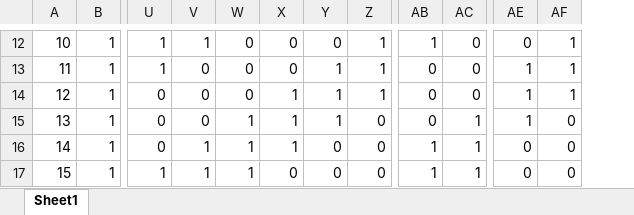
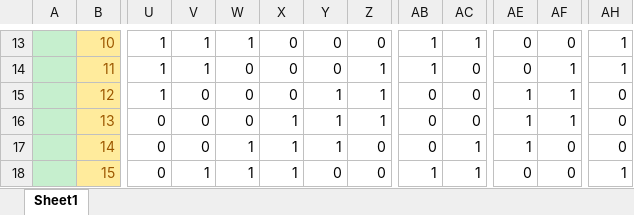
Before and after one commit to vladdeb/InformationTheory, an Excel workbook: lab2/Работа LSFR.xlsx, sheet Sheet1, drawn as a sheet; only a part is shown, gaps mark what is left out; values as stored, in another font and other column widths than the file's, no borders; removed rows and columns are numbered as before the commit, all else as after; the diff covers the shown part only; the diff names each change by its address in the sheet, - before the commit and + after, or states it on an @@ line.

```diff
--- a/lab2/Работа LSFR.xlsx (sheet Sheet1)
+++ b/lab2/Работа LSFR.xlsx (sheet Sheet1)
+column A, empty
-column B, rows 12-17: all 1
+column AH, rows 13-18: 1 | 1 | 0 | 0 | 0 | 1
@@ B13:B18 fill: none → #FFEB9C, text colour: black → #9C5700 @@
-W13: 0
+W13: 1
-Z13: 1
+Z13: 0
-AC13: 0
+AC13: 1
-AF13: 1
+AF13: 0
-V14: 0
+V14: 1
-Y14: 1
+Y14: 0
-AB14: 0
+AB14: 1
-AE14: 1
+AE14: 0
-U15: 0
+U15: 1
-X15: 1
+X15: 0
-W16: 1
+W16: 0
-Z16: 0
+Z16: 1
-AC16: 1
+AC16: 0
-AF16: 0
+AF16: 1
-V17: 1
+V17: 0
-Y17: 0
+Y17: 1
-AB17: 1
+AB17: 0
-AE17: 0
+AE17: 1
-U18: 1
+U18: 0
-X18: 0
+X18: 1
```
Also changed, not shown: 2 added rows, 1 removed row, 557 edited cells and cell formats elsewhere in this sheet, formulas that keep their value, 5 other files.
